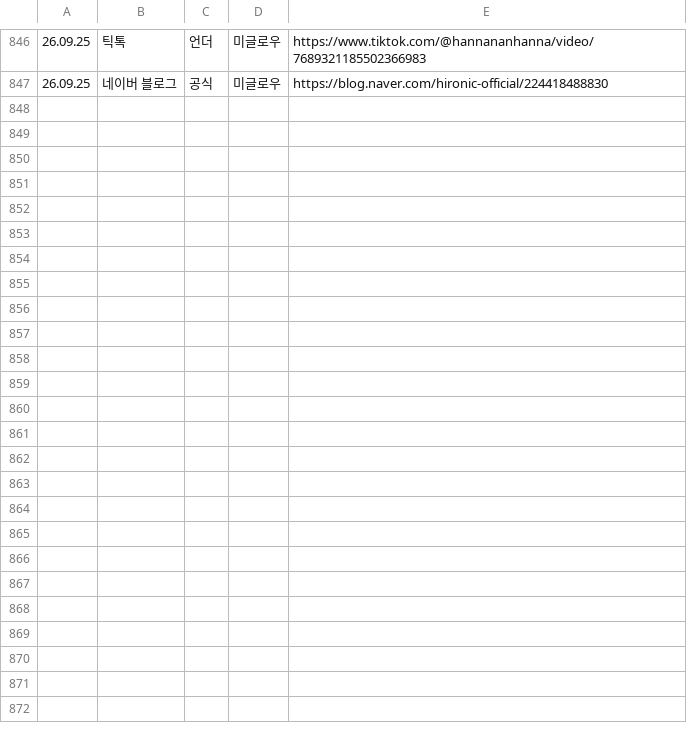
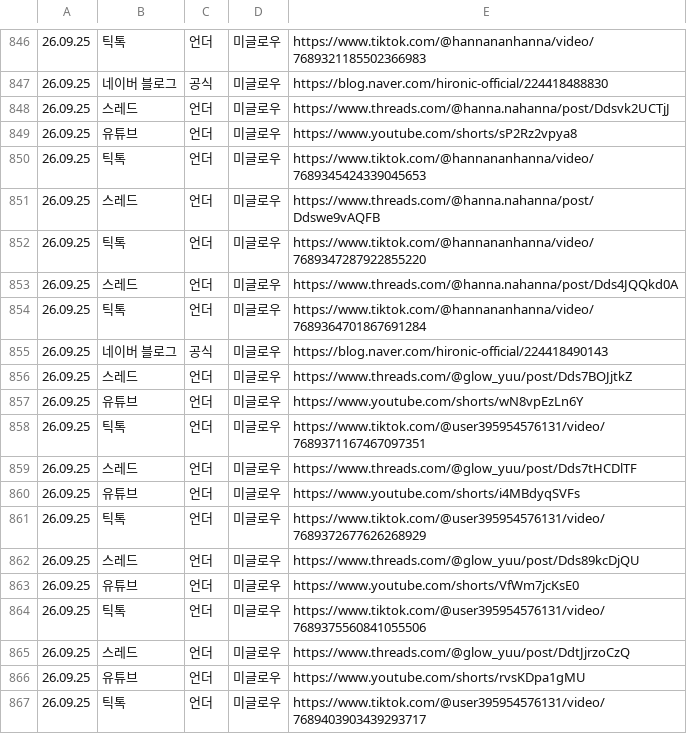
Before and after one commit to hironickoreadrive-sys/miglou-media, a CSV file: published_sheet.csv, drawn as a sheet; only a part is shown, gaps mark what is left out; the diff covers the shown part only.

Commit message:
media 235 files

```diff
--- a/published_sheet.csv
+++ b/published_sheet.csv
@@ -847 +847,21 @@
 26.09.25,네이버 블로그,공식,미글로우,https://blog.naver.com/hironic-official/224418488830
+26.09.25,스레드,언더,미글로우,https://www.threads.com/@hanna.nahanna/post/Ddsvk2UCTjJ
+26.09.25,유튜브,언더,미글로우,https://www.youtube.com/shorts/sP2Rz2vpya8
+26.09.25,틱톡,언더,미글로우,https://www.tiktok.com/@hannananhanna/video/7689345424339045653
+26.09.25,스레드,언더,미글로우,https://www.threads.com/@hanna.nahanna/post/Ddswe9vAQFB
+26.09.25,틱톡,언더,미글로우,https://www.tiktok.com/@hannananhanna/video/7689347287922855220
+26.09.25,스레드,언더,미글로우,https://www.threads.com/@hanna.nahanna/post/Dds4JQQkd0A
+26.09.25,틱톡,언더,미글로우,https://www.tiktok.com/@hannananhanna/video/7689364701867691284
+26.09.25,네이버 블로그,공식,미글로우,https://blog.naver.com/hironic-official/224418490143
+26.09.25,스레드,언더,미글로우,https://www.threads.com/@glow_yuu/post/Dds7BOJjtkZ
+26.09.25,유튜브,언더,미글로우,https://www.youtube.com/shorts/wN8vpEzLn6Y
+26.09.25,틱톡,언더,미글로우,https://www.tiktok.com/@user395954576131/video/7689371167467097351
+26.09.25,스레드,언더,미글로우,https://www.threads.com/@glow_yuu/post/Dds7tHCDlTF
+26.09.25,유튜브,언더,미글로우,https://www.youtube.com/shorts/i4MBdyqSVFs
+26.09.25,틱톡,언더,미글로우,https://www.tiktok.com/@user395954576131/video/7689372677626268929
+26.09.25,스레드,언더,미글로우,https://www.threads.com/@glow_yuu/post/Dds89kcDjQU
+26.09.25,유튜브,언더,미글로우,https://www.youtube.com/shorts/VfWm7jcKsE0
+26.09.25,틱톡,언더,미글로우,https://www.tiktok.com/@user395954576131/video/7689375560841055506
+26.09.25,스레드,언더,미글로우,https://www.threads.com/@glow_yuu/post/DdtJjrzoCzQ
+26.09.25,유튜브,언더,미글로우,https://www.youtube.com/shorts/rvsKDpa1gMU
+26.09.25,틱톡,언더,미글로우,https://www.tiktok.com/@user395954576131/video/7689403903439293717
```
Also changed, not shown: 19 added rows elsewhere in this file.
